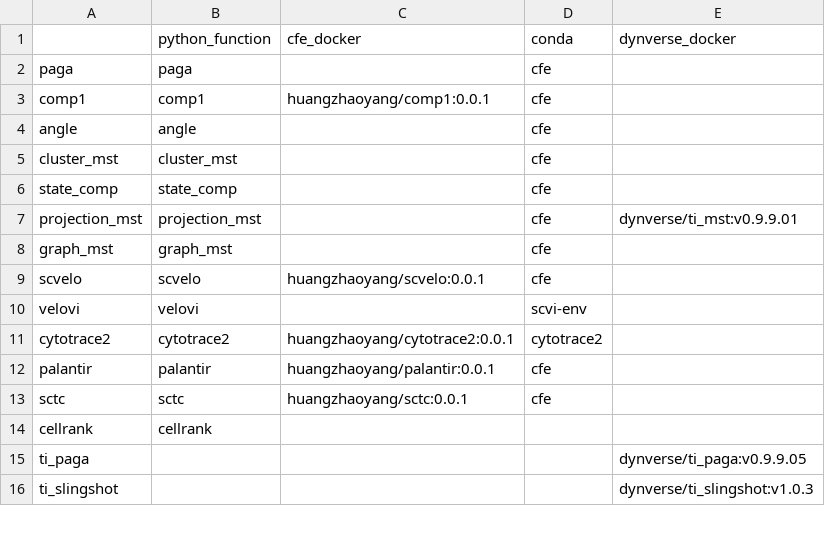
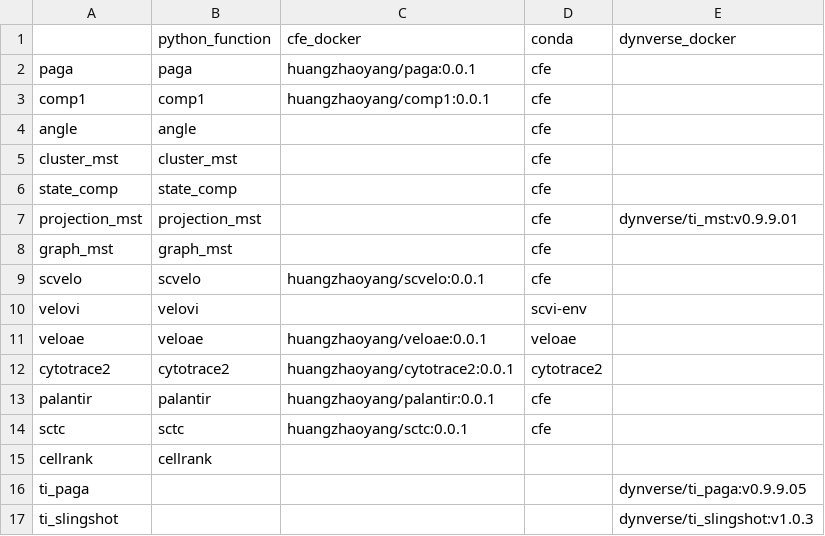
Before and after one commit to HuangDDU/cafe-release, a CSV file: cfe/method/method_backend.csv, drawn as a sheet; only a part is shown.

Commit message:
add veloae

```diff
--- a/cfe/method/method_backend.csv
+++ b/cfe/method/method_backend.csv
@@ -1,3 +1,3 @@
 ,python_function,cfe_docker,conda,dynverse_docker
-paga,paga,,cfe,
+paga,paga,huangzhaoyang/paga:0.0.1,cfe,
 comp1,comp1,huangzhaoyang/comp1:0.0.1,cfe,
@@ -10,2 +10,3 @@ scvelo,scvelo,huangzhaoyang/scvelo:0.0.1,cfe,
 velovi,velovi,,scvi-env,
+veloae,veloae,huangzhaoyang/veloae:0.0.1,veloae,
 cytotrace2,cytotrace2,huangzhaoyang/cytotrace2:0.0.1,cytotrace2,
```
Also changed, not shown: 29 other files.
